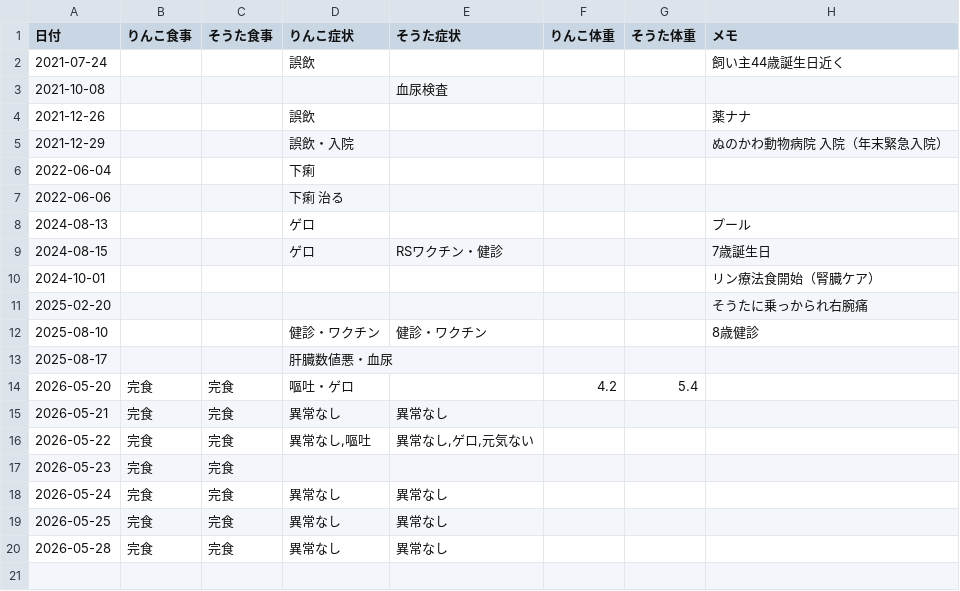
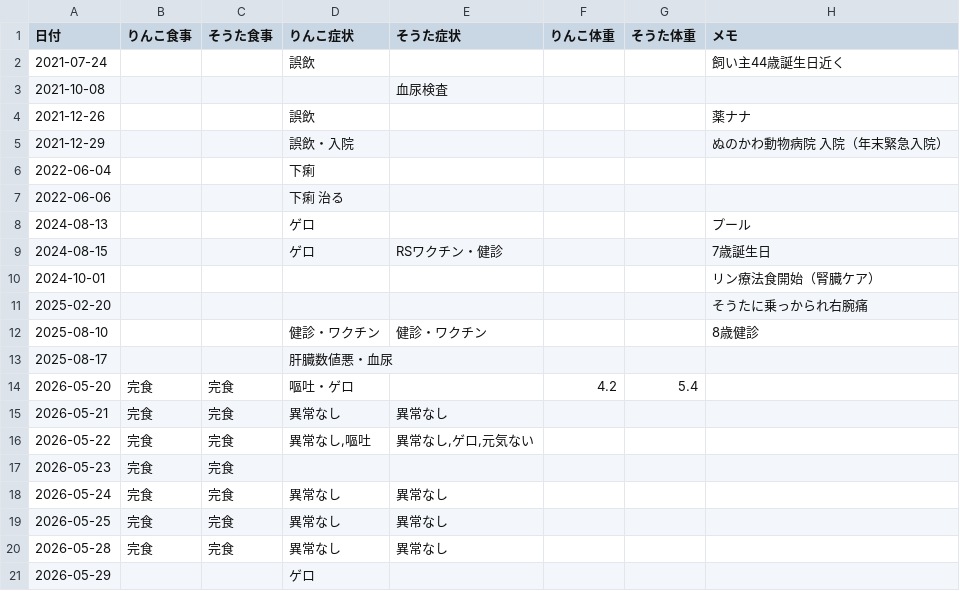
Before and after one commit to zeph94zeph/health-weather-cats, a CSV file: 猫の健康記録.csv, drawn as a sheet.

Commit message:
🐱 2026-05-29 りんこ　ゲロ

```diff
--- a/猫の健康記録.csv
+++ b/猫の健康記録.csv
@@ -20 +20,2 @@
 2026-05-28,完食,完食,異常なし,異常なし,,,
+2026-05-29,,,ゲロ,,,,
```
